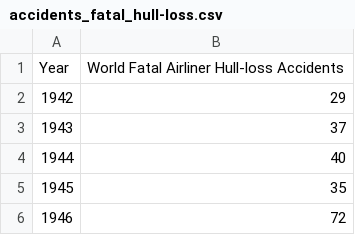
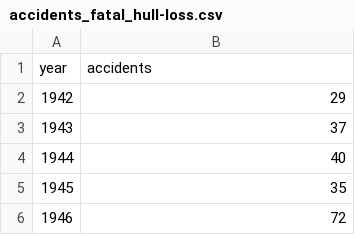
Before and after one commit to JamesFCoffey/Narrative-Visualization-Project, a CSV file: accidents_fatal_hull-loss.csv, drawn as a sheet; only a part is shown; removed rows and columns are numbered as before the commit, all else as after; the diff names each change by its address in the sheet, - before the commit and + after, or states it on an @@ line.

Commit message:
Change column headers

```diff
--- a/accidents_fatal_hull-loss.csv
+++ b/accidents_fatal_hull-loss.csv
-row 1: Year | World Fatal Airliner Hull-loss Accidents
+row 1: year | accidents
```
